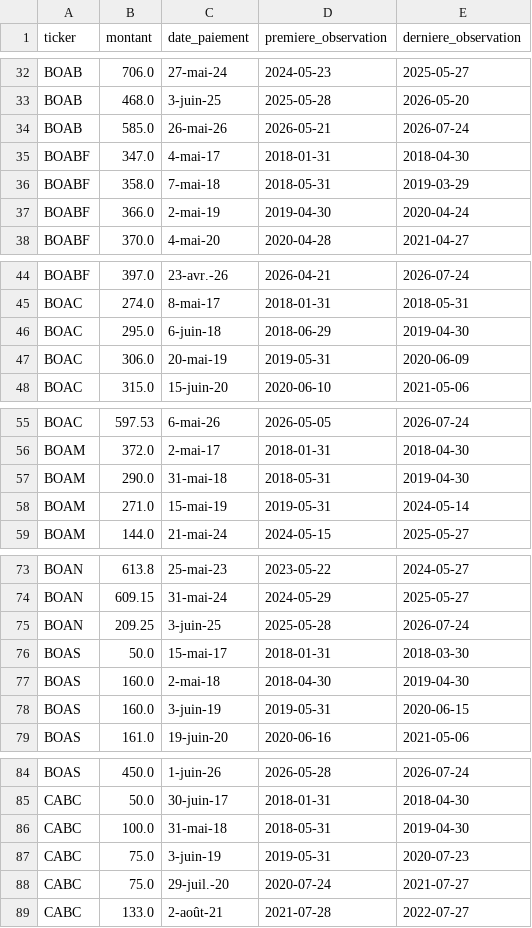
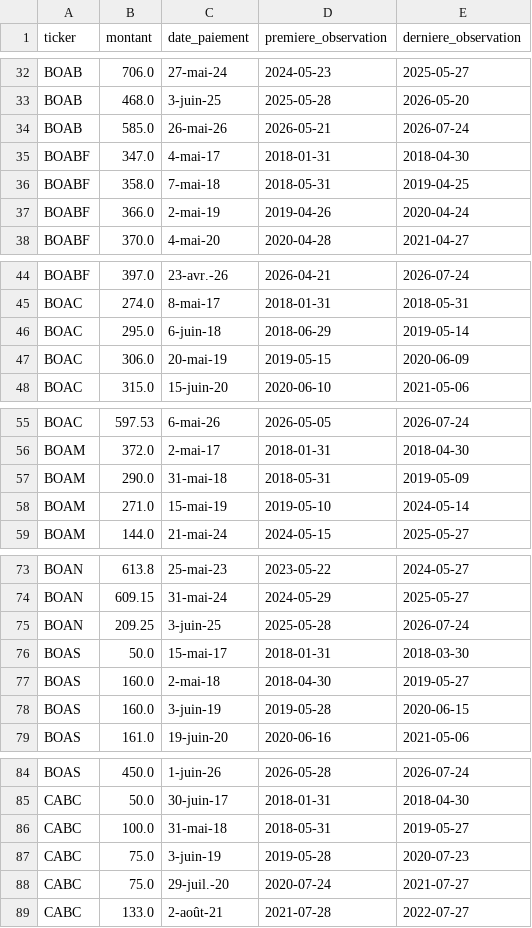
Before and after one commit to armelrosario-sys/brvm-data-pipeline, a CSV file: collecte/dividendes_historique.csv, drawn as a sheet; only a part is shown, gaps mark what is left out; the diff covers the shown part only.

```diff
--- a/collecte/dividendes_historique.csv
+++ b/collecte/dividendes_historique.csv
@@ -35,4 +35,4 @@ BOAB,585.0,26-mai-26,2026-05-21,2026-07-24
 BOABF,347.0,4-mai-17,2018-01-31,2018-04-30
-BOABF,358.0,7-mai-18,2018-05-31,2019-03-29
-BOABF,366.0,2-mai-19,2019-04-30,2020-04-24
+BOABF,358.0,7-mai-18,2018-05-31,2019-04-25
+BOABF,366.0,2-mai-19,2019-04-26,2020-04-24
 BOABF,370.0,4-mai-20,2020-04-28,2021-04-27
@@ -45,4 +45,4 @@ BOABF,397.0,23-avr.-26,2026-04-21,2026-07-24
 BOAC,274.0,8-mai-17,2018-01-31,2018-05-31
-BOAC,295.0,6-juin-18,2018-06-29,2019-04-30
-BOAC,306.0,20-mai-19,2019-05-31,2020-06-09
+BOAC,295.0,6-juin-18,2018-06-29,2019-05-14
+BOAC,306.0,20-mai-19,2019-05-15,2020-06-09
 BOAC,315.0,15-juin-20,2020-06-10,2021-05-06
@@ -56,4 +56,4 @@ BOAC,597.53,6-mai-26,2026-05-05,2026-07-24
 BOAM,372.0,2-mai-17,2018-01-31,2018-04-30
-BOAM,290.0,31-mai-18,2018-05-31,2019-04-30
-BOAM,271.0,15-mai-19,2019-05-31,2024-05-14
+BOAM,290.0,31-mai-18,2018-05-31,2019-05-09
+BOAM,271.0,15-mai-19,2019-05-10,2024-05-14
 BOAM,144.0,21-mai-24,2024-05-15,2025-05-27
@@ -76,4 +76,4 @@ BOAN,209.25,3-juin-25,2025-05-28,2026-07-24
 BOAS,50.0,15-mai-17,2018-01-31,2018-03-30
-BOAS,160.0,2-mai-18,2018-04-30,2019-04-30
-BOAS,160.0,3-juin-19,2019-05-31,2020-06-15
+BOAS,160.0,2-mai-18,2018-04-30,2019-05-27
+BOAS,160.0,3-juin-19,2019-05-28,2020-06-15
 BOAS,161.0,19-juin-20,2020-06-16,2021-05-06
@@ -85,4 +85,4 @@ BOAS,450.0,1-juin-26,2026-05-28,2026-07-24
 CABC,50.0,30-juin-17,2018-01-31,2018-04-30
-CABC,100.0,31-mai-18,2018-05-31,2019-04-30
-CABC,75.0,3-juin-19,2019-05-31,2020-07-23
+CABC,100.0,31-mai-18,2018-05-31,2019-05-27
+CABC,75.0,3-juin-19,2019-05-28,2020-07-23
 CABC,75.0,29-juil.-20,2020-07-24,2021-07-27
```
Also changed, not shown: 48 edited cells elsewhere in this file, 2 other files.
